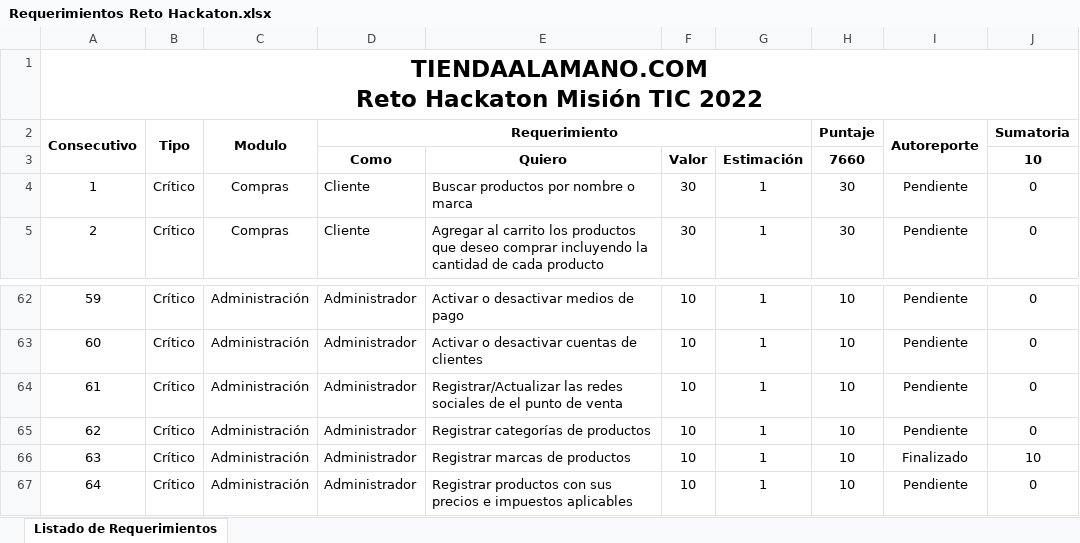
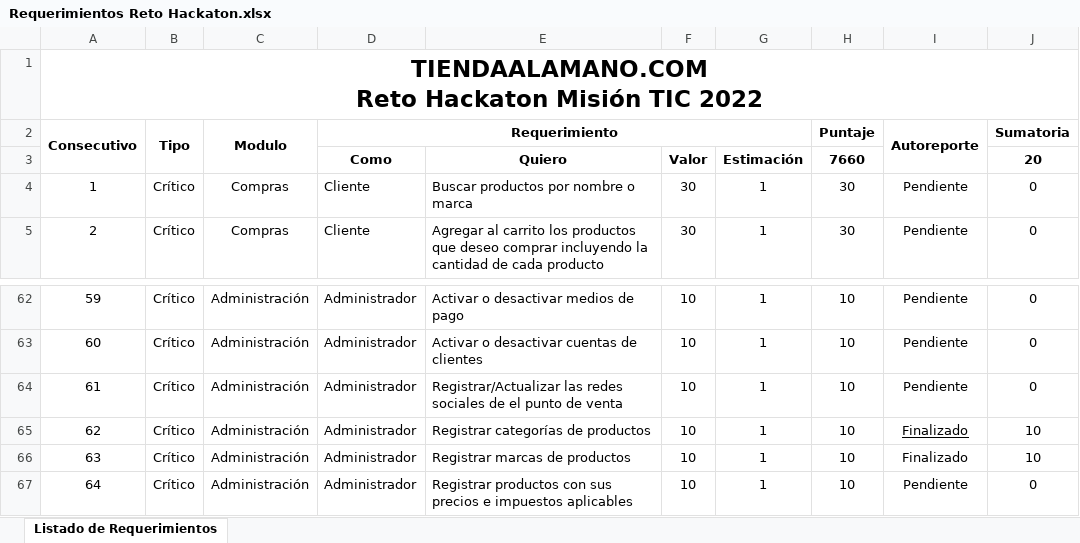
Before and after one commit to Andres24Tapia/hackatonmisionticunab, an Excel workbook: Autorreporte/Requerimientos Reto Hackaton.xlsx, sheet Listado de Requerimientos, drawn as a sheet; only a part is shown, gaps mark what is left out; values as stored, in another font and other column widths than the file's, no borders; the diff names each change by its address in the sheet, - before the commit and + after, or states it on an @@ line.

```diff
--- a/Autorreporte/Requerimientos Reto Hackaton.xlsx (sheet Listado de Requerimientos)
+++ b/Autorreporte/Requerimientos Reto Hackaton.xlsx (sheet Listado de Requerimientos)
-J3 (Sumatoria): 10
+J3 (Sumatoria): 20
-I65 (Autoreporte): Pendiente
+I65 (Autoreporte): Finalizado
-I65 underline: off
+I65 underline: on
-J65 (Sumatoria): 0
+J65 (Sumatoria): 10
```
Also changed, not shown: 4 other files.
